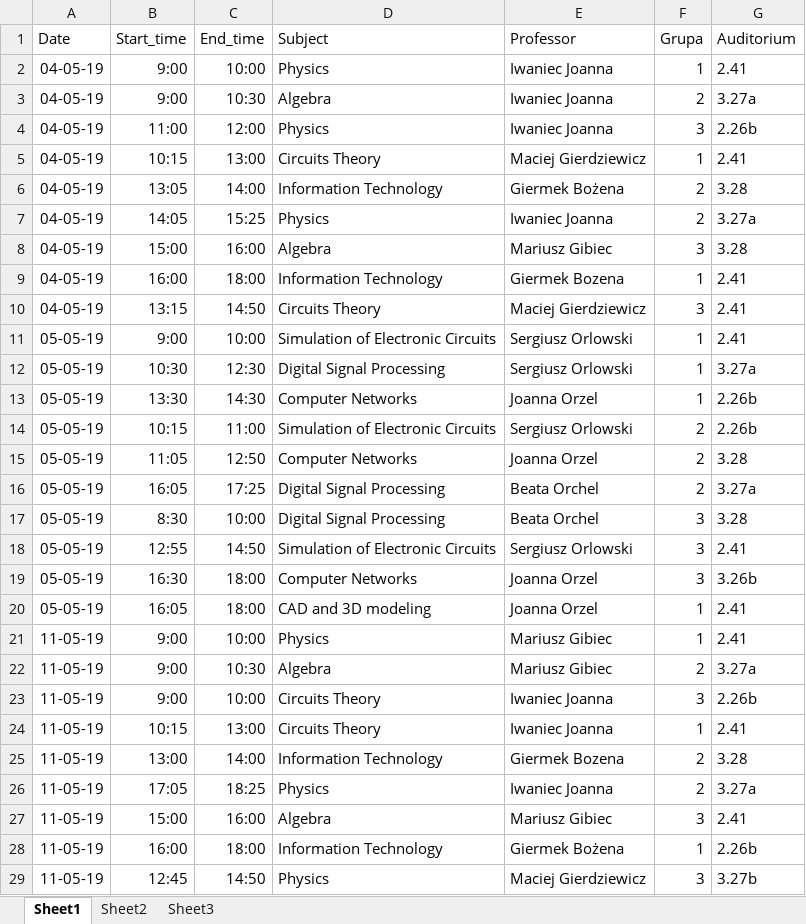
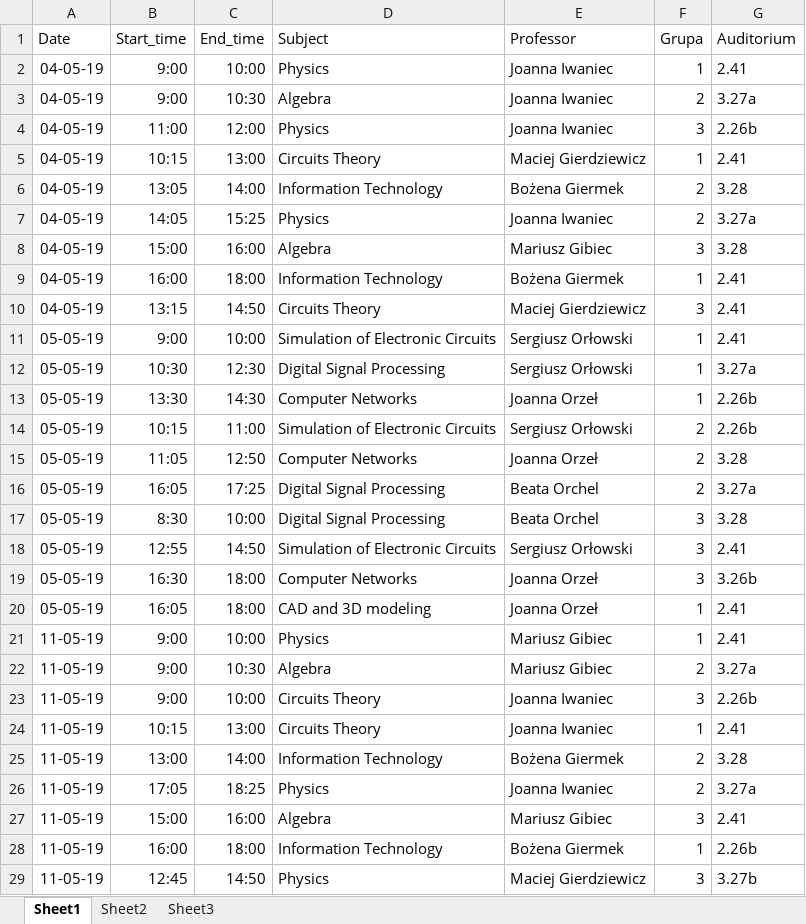
Before and after one commit to MarynaSavchenko/zielbruks, an Excel workbook: resources/10_teacher_conflicts.xlsx, sheet Sheet1, drawn as a sheet; only a part is shown; values as stored, in another font and other column widths than the file's, no borders; the diff covers the shown part only; the diff names each change by its address in the sheet, - before the commit and + after, or states it on an @@ line.

Commit message:
Fix for data in xlsx

```diff
--- a/resources/10_teacher_conflicts.xlsx (sheet Sheet1)
+++ b/resources/10_teacher_conflicts.xlsx (sheet Sheet1)
-E2:E4 (Professor): Iwaniec Joanna
+E2:E4 (Professor): Joanna Iwaniec
-E6 (Professor): Giermek Bożena
+E6 (Professor): Bożena Giermek
-E7 (Professor): Iwaniec Joanna
+E7 (Professor): Joanna Iwaniec
-E9 (Professor): Giermek Bozena
+E9 (Professor): Bożena Giermek
-E11:E12 (Professor): Sergiusz Orlowski
+E11:E12 (Professor): Sergiusz Orłowski
-E13 (Professor): Joanna Orzel
+E13 (Professor): Joanna Orzeł
-E14 (Professor): Sergiusz Orlowski
+E14 (Professor): Sergiusz Orłowski
-E15 (Professor): Joanna Orzel
+E15 (Professor): Joanna Orzeł
-E18 (Professor): Sergiusz Orlowski
+E18 (Professor): Sergiusz Orłowski
-E19:E20 (Professor): Joanna Orzel
+E19:E20 (Professor): Joanna Orzeł
-E23:E24 (Professor): Iwaniec Joanna
+E23:E24 (Professor): Joanna Iwaniec
-E25 (Professor): Giermek Bozena
+E25 (Professor): Bożena Giermek
-E26 (Professor): Iwaniec Joanna
+E26 (Professor): Joanna Iwaniec
-E28 (Professor): Giermek Bożena
+E28 (Professor): Bożena Giermek
```
Also changed, not shown: 29 edited cells elsewhere in this sheet, resources/10_audience_conflicts.xlsx, resources/10_teacher_and_10_audi_conflicts.xlsx, 1 other file.
